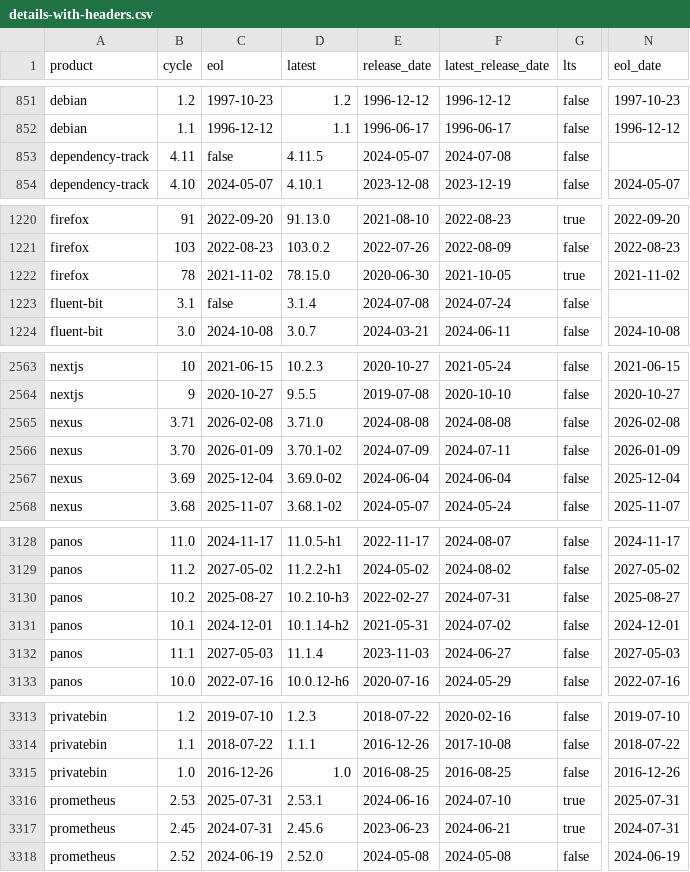
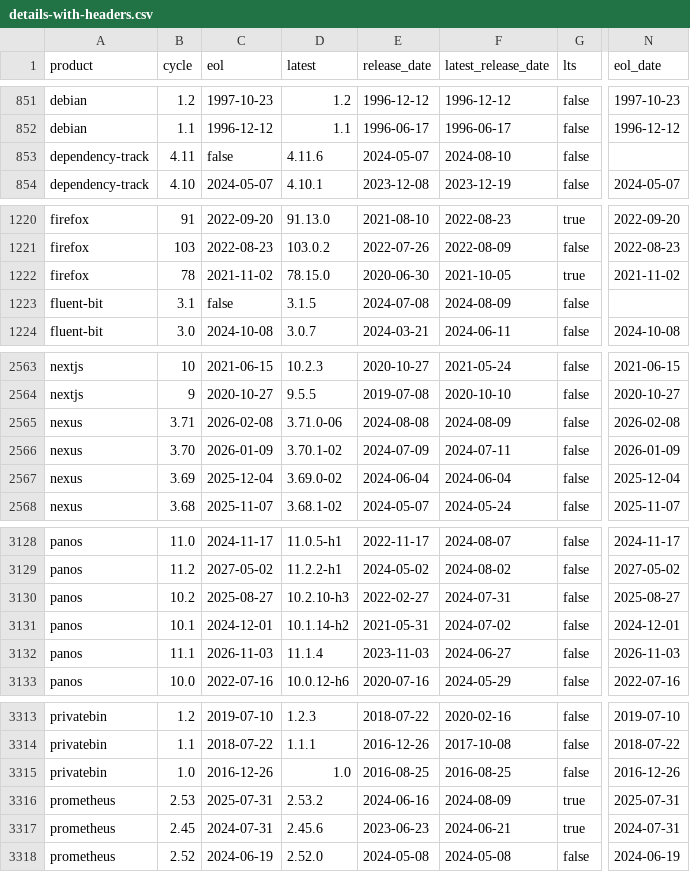
Before and after one commit to adriens/endoflife-date-snapshots, a CSV file: data/details-with-headers.csv, drawn as a sheet; only a part is shown, gaps mark what is left out; the diff covers the shown part only; the diff names each change by its address in the sheet, - before the commit and + after, or states it on an @@ line.

```diff
--- a/data/details-with-headers.csv
+++ b/data/details-with-headers.csv
-D853 (latest): 4.11.5
+D853 (latest): 4.11.6
-F853 (latest_release_date): 2024-07-08
+F853 (latest_release_date): 2024-08-10
-D1223 (latest): 3.1.4
+D1223 (latest): 3.1.5
-F1223 (latest_release_date): 2024-07-24
+F1223 (latest_release_date): 2024-08-09
-D2565 (latest): 3.71.0
+D2565 (latest): 3.71.0-06
-F2565 (latest_release_date): 2024-08-08
+F2565 (latest_release_date): 2024-08-09
-C3132 (eol): 2027-05-03
+C3132 (eol): 2026-11-03
-N3132 (eol_date): 2027-05-03
+N3132 (eol_date): 2026-11-03
-D3316 (latest): 2.53.1
+D3316 (latest): 2.53.2
-F3316 (latest_release_date): 2024-07-10
+F3316 (latest_release_date): 2024-08-09
```
Also changed, not shown: 6 added rows, 6 removed rows and 33 edited cells elsewhere in this file.
